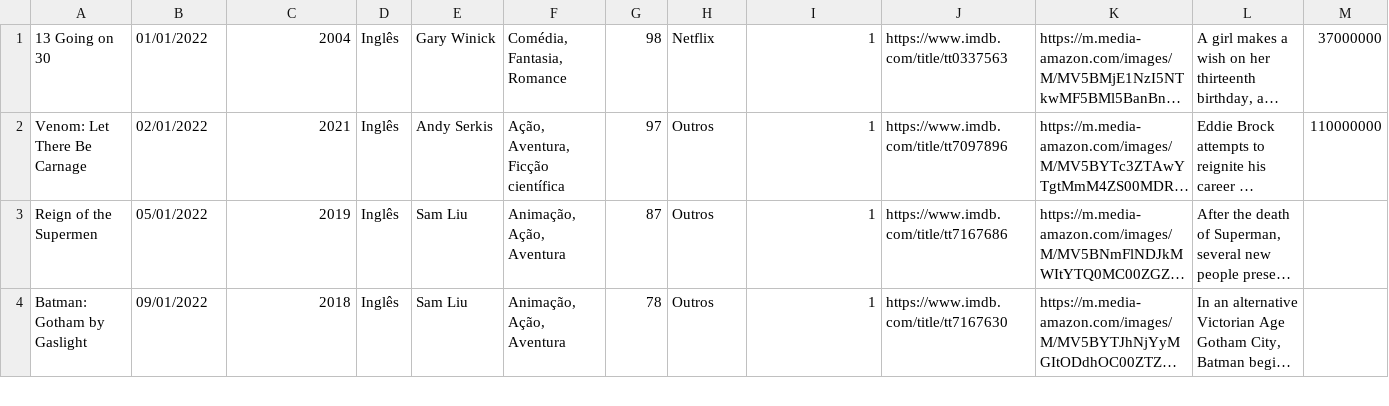
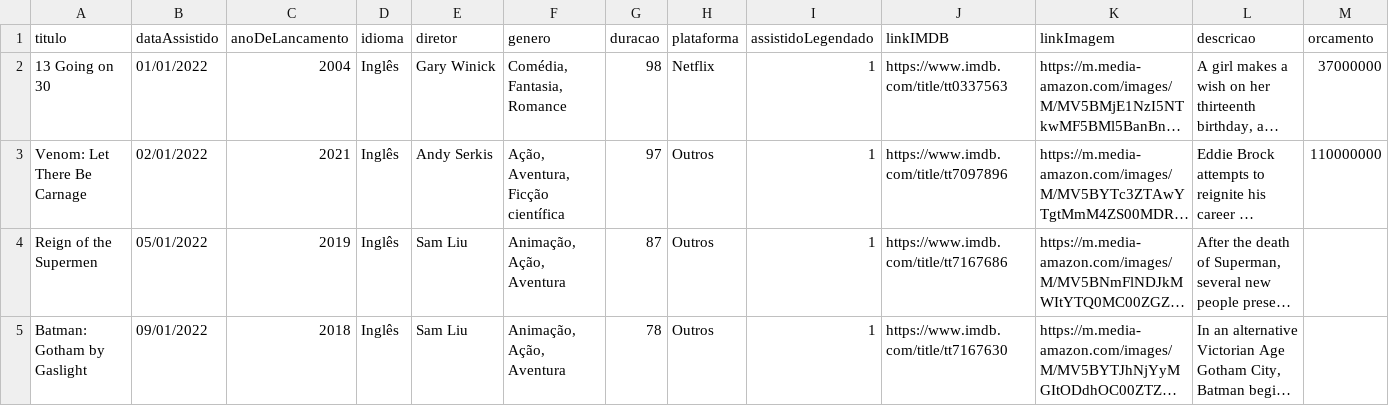
Before and after one commit to luismiguwl/api-filmes-spring-boot, a CSV file: dados/filmes-assistidos-em-2022.csv, drawn as a sheet; only a part is shown; long unchanged cells end in …; rows hold the shown columns only; the diff names each change by its address in the sheet, - before the commit and + after, or states it on an @@ line.

Commit message:
desfazendo cagada 2

```diff
--- a/dados/filmes-assistidos-em-2022.csv
+++ b/dados/filmes-assistidos-em-2022.csv
+row 1: titulo | dataAssistido | anoDeLancamento | idioma | diretor | genero | duracao | plataforma | assistidoLegendado | linkIMDB | linkImagem | descricao | orcamento
```
